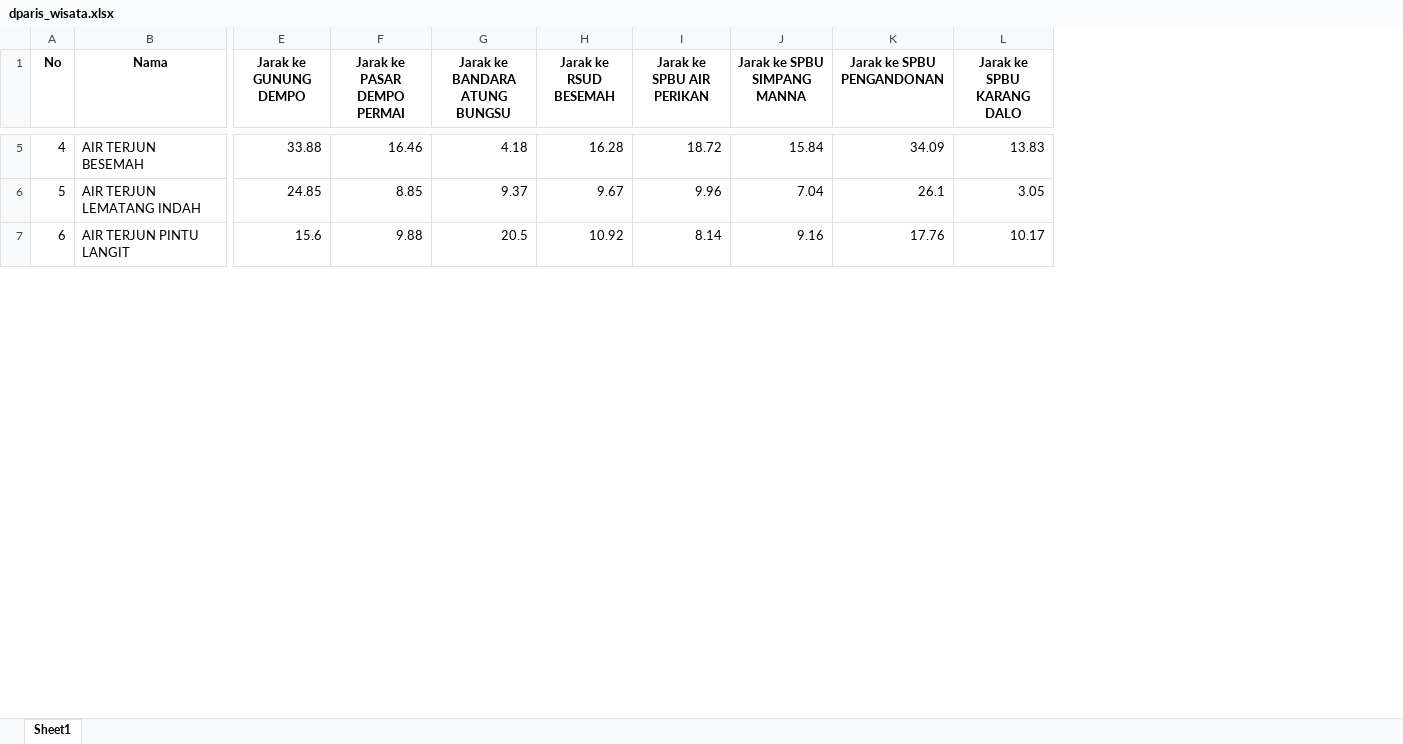
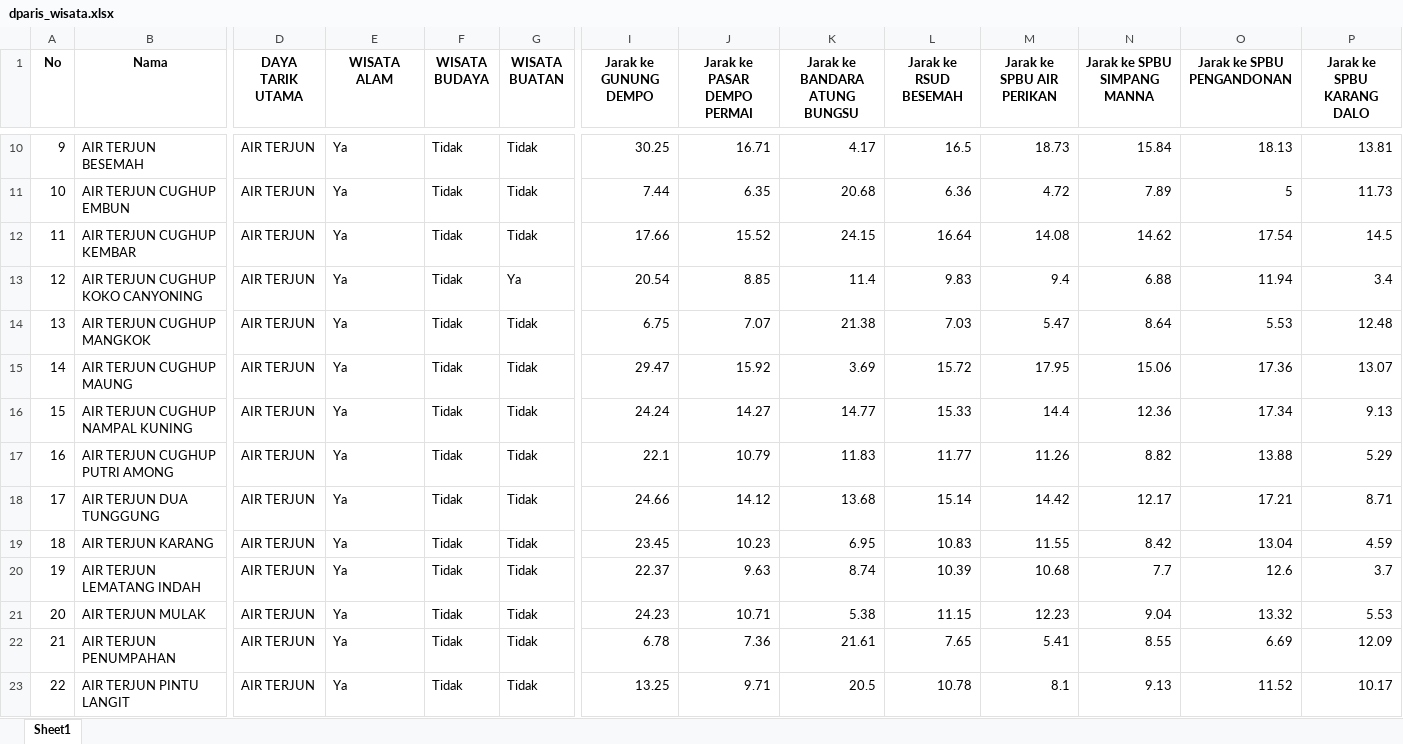
Before and after one commit to prayphnadeak/dparis-egsotis, an Excel workbook: backend/dparis_wisata.xlsx, sheet Sheet1, drawn as a sheet; only a part is shown, gaps mark what is left out; values as stored, in another font and other column widths than the file's, no borders; addresses are those after the commit; rows hold the shown columns only; the diff covers the shown part only; the diff names each change by its address in the sheet, - before the commit and + after, or states it on an @@ line.

Commit message:
Update wisata data, endpoints, and views

```diff
--- a/backend/dparis_wisata.xlsx (sheet Sheet1)
+++ b/backend/dparis_wisata.xlsx (sheet Sheet1)
+column D (DAYA TARIK UTAMA), row 10: AIR TERJUN; row 20: AIR TERJUN; row 23: AIR TERJUN
+column E (WISATA ALAM), row 10: Ya; row 20: Ya; row 23: Ya
+column F (WISATA BUDAYA), row 10: Tidak; row 20: Tidak; row 23: Tidak
+column G (WISATA BUATAN), row 10: Tidak; row 20: Tidak; row 23: Tidak
@@ column A (No) renumbered between rows 3 and 85 @@
-I10 (Jarak ke GUNUNG DEMPO): 33.88
+I10 (Jarak ke GUNUNG DEMPO): 30.25
-J10 (Jarak ke PASAR DEMPO PERMAI): 16.46
+J10 (Jarak ke PASAR DEMPO PERMAI): 16.71
-K10 (Jarak ke BANDARA ATUNG BUNGSU): 4.18
+K10 (Jarak ke BANDARA ATUNG BUNGSU): 4.17
-L10 (Jarak ke RSUD BESEMAH): 16.28
+L10 (Jarak ke RSUD BESEMAH): 16.5
-M10 (Jarak ke SPBU AIR PERIKAN): 18.72
+M10 (Jarak ke SPBU AIR PERIKAN): 18.73
-O10 (Jarak ke SPBU PENGANDONAN): 34.09
+O10 (Jarak ke SPBU PENGANDONAN): 18.13
-P10 (Jarak ke SPBU KARANG DALO): 13.83
+P10 (Jarak ke SPBU KARANG DALO): 13.81
+row 11: 10 | AIR TERJUN CUGHUP EMBUN | AIR TERJUN | Ya | Tidak | Tidak | 7.44 | 6.35 | 20.68 | 6.36 | 4.72 | 7.89 | 5 | 11.73
+row 12: 11 | AIR TERJUN CUGHUP KEMBAR | AIR TERJUN | Ya | Tidak | Tidak | 17.66 | 15.52 | 24.15 | 16.64 | 14.08 | 14.62 | 17.54 | 14.5
+row 13: 12 | AIR TERJUN CUGHUP KOKO CANYONING | AIR TERJUN | Ya | Tidak | Ya | 20.54 | 8.85 | 11.4 | 9.83 | 9.4 | 6.88 | 11.94 | 3.4
+row 14: 13 | AIR TERJUN CUGHUP MANGKOK | AIR TERJUN | Ya | Tidak | Tidak | 6.75 | 7.07 | 21.38 | 7.03 | 5.47 | 8.64 | 5.53 | 12.48
+row 15: 14 | AIR TERJUN CUGHUP MAUNG | AIR TERJUN | Ya | Tidak | Tidak | 29.47 | 15.92 | 3.69 | 15.72 | 17.95 | 15.06 | 17.36 | 13.07
+row 16: 15 | AIR TERJUN CUGHUP NAMPAL KUNING | AIR TERJUN | Ya | Tidak | Tidak | 24.24 | 14.27 | 14.77 | 15.33 | 14.4 | 12.36 | 17.34 | 9.13
+row 17: 16 | AIR TERJUN CUGHUP PUTRI AMONG | AIR TERJUN | Ya | Tidak | Tidak | 22.1 | 10.79 | 11.83 | 11.77 | 11.26 | 8.82 | 13.88 | 5.29
+row 18: 17 | AIR TERJUN DUA TUNGGUNG | AIR TERJUN | Ya | Tidak | Tidak | 24.66 | 14.12 | 13.68 | 15.14 | 14.42 | 12.17 | 17.21 | 8.71
+row 19: 18 | AIR TERJUN KARANG | AIR TERJUN | Ya | Tidak | Tidak | 23.45 | 10.23 | 6.95 | 10.83 | 11.55 | 8.42 | 13.04 | 4.59
-I20 (Jarak ke GUNUNG DEMPO): 24.85
+I20 (Jarak ke GUNUNG DEMPO): 22.37
-J20 (Jarak ke PASAR DEMPO PERMAI): 8.85
+J20 (Jarak ke PASAR DEMPO PERMAI): 9.63
-K20 (Jarak ke BANDARA ATUNG BUNGSU): 9.37
+K20 (Jarak ke BANDARA ATUNG BUNGSU): 8.74
-L20 (Jarak ke RSUD BESEMAH): 9.67
+L20 (Jarak ke RSUD BESEMAH): 10.39
-M20 (Jarak ke SPBU AIR PERIKAN): 9.96
+M20 (Jarak ke SPBU AIR PERIKAN): 10.68
-N20 (Jarak ke SPBU SIMPANG MANNA): 7.04
+N20 (Jarak ke SPBU SIMPANG MANNA): 7.7
-O20 (Jarak ke SPBU PENGANDONAN): 26.1
+O20 (Jarak ke SPBU PENGANDONAN): 12.6
-P20 (Jarak ke SPBU KARANG DALO): 3.05
+P20 (Jarak ke SPBU KARANG DALO): 3.7
+row 21: 20 | AIR TERJUN MULAK | AIR TERJUN | Ya | Tidak | Tidak | 24.23 | 10.71 | 5.38 | 11.15 | 12.23 | 9.04 | 13.32 | 5.53
+row 22: 21 | AIR TERJUN PENUMPAHAN | AIR TERJUN | Ya | Tidak | Tidak | 6.78 | 7.36 | 21.61 | 7.65 | 5.41 | 8.55 | 6.69 | 12.09
-I23 (Jarak ke GUNUNG DEMPO): 15.6
+I23 (Jarak ke GUNUNG DEMPO): 13.25
-J23 (Jarak ke PASAR DEMPO PERMAI): 9.88
+J23 (Jarak ke PASAR DEMPO PERMAI): 9.71
-L23 (Jarak ke RSUD BESEMAH): 10.92
+L23 (Jarak ke RSUD BESEMAH): 10.78
-M23 (Jarak ke SPBU AIR PERIKAN): 8.14
+M23 (Jarak ke SPBU AIR PERIKAN): 8.1
-N23 (Jarak ke SPBU SIMPANG MANNA): 9.16
+N23 (Jarak ke SPBU SIMPANG MANNA): 9.13
-O23 (Jarak ke SPBU PENGANDONAN): 17.76
+O23 (Jarak ke SPBU PENGANDONAN): 11.52
```
Also changed, not shown: 58 added rows, 3 removed rows and 120 edited cells elsewhere in this sheet, 9 other files.
